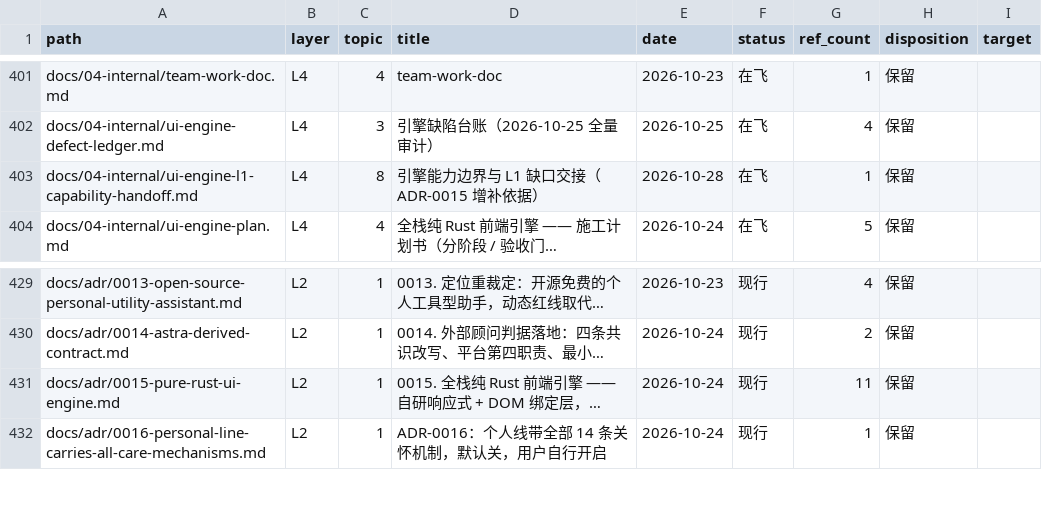
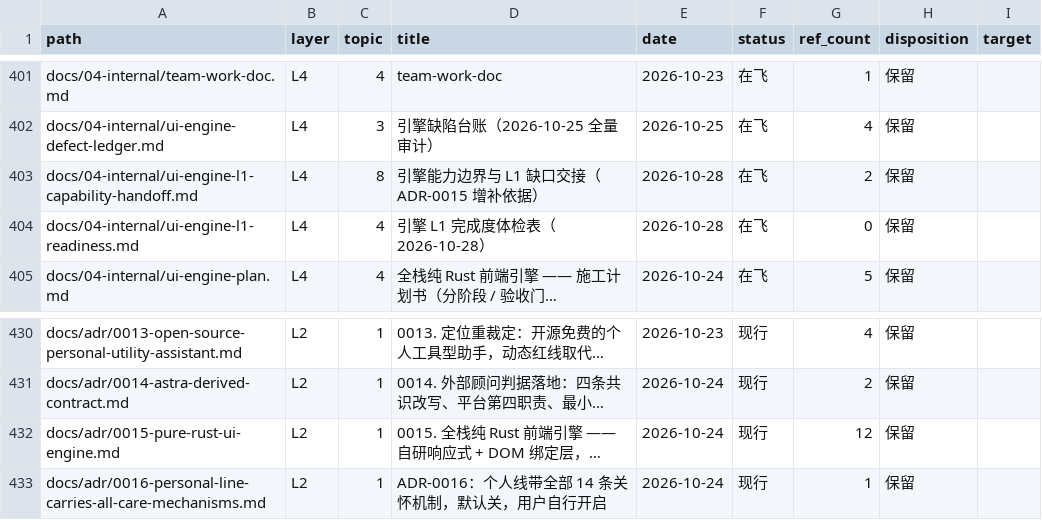
Before and after one commit to Apeireth/Apeireth, a CSV file: docs/INDEX.csv, drawn as a sheet; only a part is shown, gaps mark what is left out; long unchanged cells end in …; addresses are those after the commit; the diff names each change by its address in the sheet, - before the commit and + after, or states it on an @@ line.

Commit message:
docs(internal): ⭐ L1 完成度体检表 + 「上屏第一屏可开工」判定（交 owner 拍板）
## 结论（一句话）
L1 核心能力已「有实现 + 已接线 + 有测试」，其中 9 项已拿到浏览器或真实 GPU 证据；
但「上屏第一屏可开工」**尚不能无条件放行** —— 卡在两件**与代码无关**的事：
①真实 Tauri WebView / 其它平台 **0 次验证**；②**CI 尚未拿到一次全绿结论**。
另有 1 条判据口径需要 owner 拍板（E-54）。

## 表的内容
- **L1 能力清单 14 项**，逐项标四级口径与证据（E-9x/E-10x/E-11x）：
  测量 / 事件面 19 类与载荷 / 焦点栈+陷阱 / IME 静默期（含待写队列）/ 虚拟列表
  （窗口计算+窗口化渲染+嵌套子级替换+滚动信号+1k 行 O(窗口)）/ 缩放密度 / 资源句柄与
  度量未定门控 / CLS 观测 / 错误边界 / panic 钩子 / 五面与 intro 像素等价 / 双后端一致；
- **未达 L1 标准**：解码/上传钩子、panic 真触发行为、**真实 WebView 三平台**、其它 GPU/Windows；
- **台账状态**：13 条已闭合，仍开 E-54 口径 / A3 / CI；负结果 4 条（E-82/86/99/100）入库防重复踩坑；
- **判定表**：核心能力✅、像素等价✅、浏览器证据✅、虚拟列表✅、资源门控✅；
  **真实 WebView❌未知**、**CI❌未拿到**；
- **复跑命令**（本地等价）：`cargo test/clippy/fmt` + `drive_l1.py` + `run-ci-local.py`。

## 需要 owner 决策（2 件，均已在文档 §6 写明）
1. **E-54 判据口径**：554px（0.0626%）已定性为对照装置固有差（九项排除 + 元素级定位）
   ⇒ 是否改为「有界判据 + 保留严格读数作为报告项」？
2. **平台矩阵**：是否投入真机/CI runner 做 Tauri WebView 三平台验证，
   或明确「首发只承诺 Linux Chromium 系」？

本批仅新增文档 1 篇（+ 索引再生成）；`docs_index/links/truth` 全 EXIT 0；
未改代码；0 触碰 LOCKED；0 新依赖。

O-6：总体最优=把「能力状态」与「能否放行」分成两件事写清，避免用"做了很多"替代"可以上线"；
拒「直接宣布 L1 完成」——拒，真实平台 0 验证是硬事实。
系统最优=四级口径逐项标注 + 证据编号可追溯 + 复跑命令给全，读者可自行复核而不是信任结论。
架构最优=体检表把「缺失项」显式列出并指向 owner 决策点，让风险停在决策层而不是掩埋在进度里。

```diff
--- a/docs/INDEX.csv
+++ b/docs/INDEX.csv
-G403 (ref_count): 1
+G403 (ref_count): 2
+row 404: docs/04-internal/ui-engine-l1-readiness.md | L4 | 4 | 引擎 L1 完成度体检表（2026-10-28） | 2026-10-28 | 在飞 | 0 | 保留
-G432 (ref_count): 11
+G432 (ref_count): 12
```
Also changed, not shown: 1 other file.
